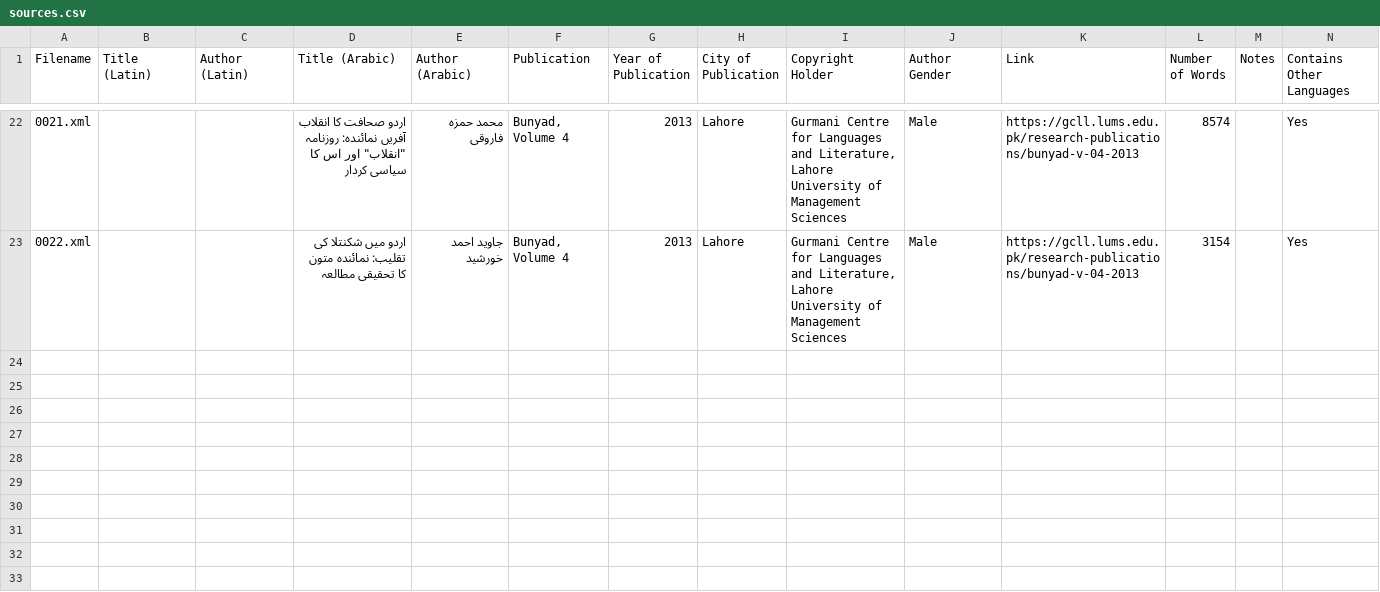
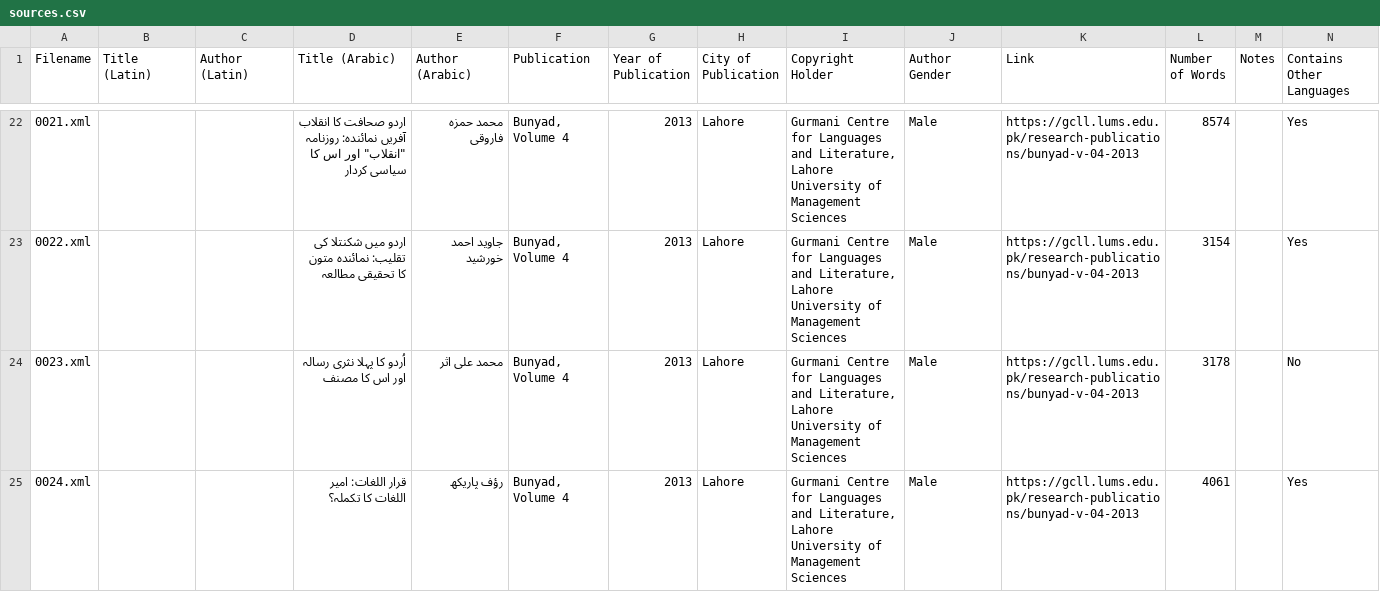
Before and after one commit to zeerakahmed/makhzan, a CSV file: sources.csv, drawn as a sheet; only a part is shown, gaps mark what is left out.

Commit message:
+4061, readme & sources update

```diff
--- a/sources.csv
+++ b/sources.csv
@@ -23 +23,3 @@ Filename,Title (Latin),Author (Latin),Title (Arabic),Author (Arabic),Publication
 0022.xml,,,اردو میں شکنتلا کی تقلیب: نمائندہ متون کا تحقیقی مطالعہ,جاوید احمد خورشید,"Bunyad, Volume 4",2013,Lahore,"Gurmani Centre for Languages and Literature, Lahore University of Management Sciences",Male,https://gcll.lums.edu.pk/research-publications/bunyad-v-04-2013,3154,,Yes
+0023.xml,,,اُردو کا پہلا نثری رسالہ اور اس کا مصنف,محمد علی اثر,"Bunyad, Volume 4",2013,Lahore,"Gurmani Centre for Languages and Literature, Lahore University of Management Sciences",Male,https://gcll.lums.edu.pk/research-publications/bunyad-v-04-2013,3178,,No
+0024.xml,,,قرار اللغات: امیر اللغات کا تکملہ؟,رؤف پاریکھ,"Bunyad, Volume 4",2013,Lahore,"Gurmani Centre for Languages and Literature, Lahore University of Management Sciences",Male,https://gcll.lums.edu.pk/research-publications/bunyad-v-04-2013,4061,,Yes
```
Also changed, not shown: 2 other files.
